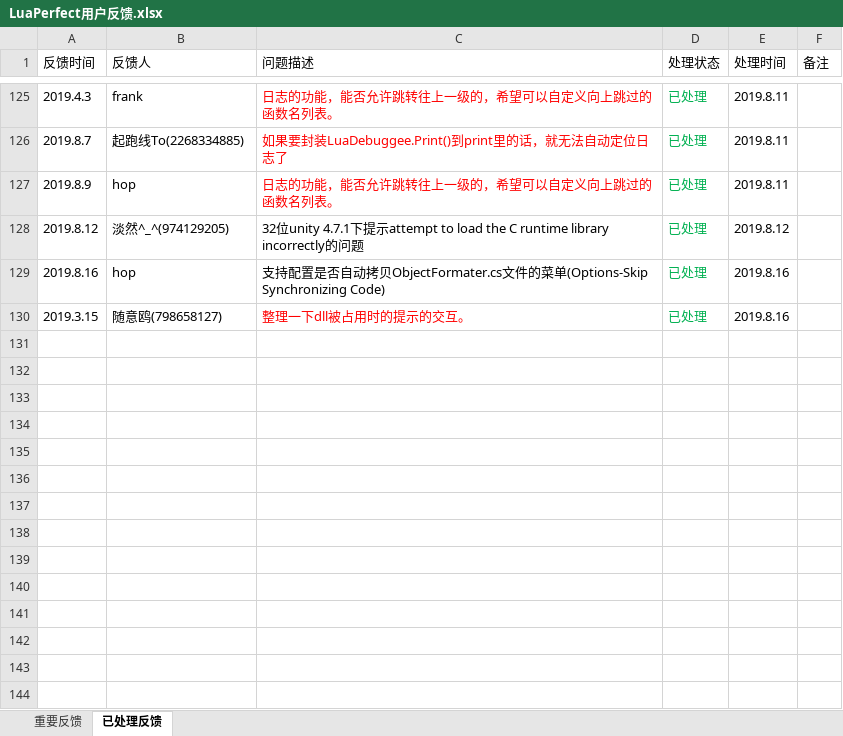
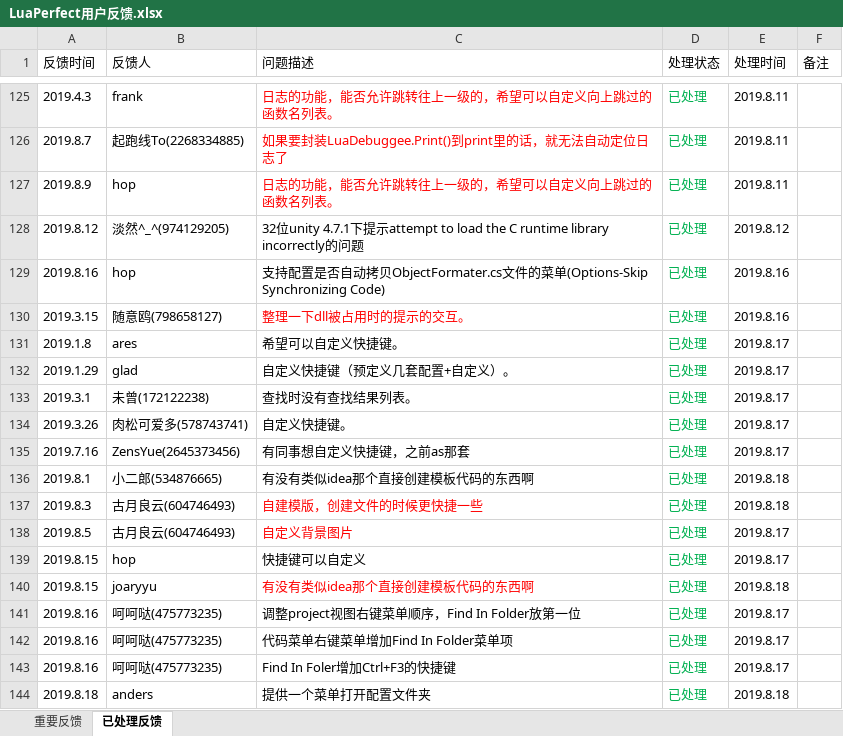
Before and after one commit to jiangzheng1986/LuaPerfect, an Excel workbook: LuaPerfect用户反馈.xlsx, sheet 已处理反馈, drawn as a sheet; only a part is shown, gaps mark what is left out; values as stored, in another font and other column widths than the file's, no borders; the diff names each change by its address in the sheet, - before the commit and + after, or states it on an @@ line.

```diff
--- a/LuaPerfect用户反馈.xlsx (sheet 已处理反馈)
+++ b/LuaPerfect用户反馈.xlsx (sheet 已处理反馈)
+row 131: 2019.1.8 | ares | 希望可以自定义快捷键。 | 已处理 | 2019.8.17
+row 132: 2019.1.29 | glad | 自定义快捷键（预定义几套配置+自定义）。 | 已处理 | 2019.8.17
+row 133: 2019.3.1 | 未曾(172122238) | 查找时没有查找结果列表。 | 已处理 | 2019.8.17
+row 134: 2019.3.26 | 肉松可爱多(578743741) | 自定义快捷键。 | 已处理 | 2019.8.17
+row 135: 2019.7.16 | ZensYue(2645373456) | 有同事想自定义快捷键，之前as那套 | 已处理 | 2019.8.17
+row 136: 2019.8.1 | 小二郎(534876665) | 有没有类似idea那个直接创建模板代码的东西啊 | 已处理 | 2019.8.18
+row 137: 2019.8.3 | 古月良云(604746493) | 自建模版，创建文件的时候更快捷一些 | 已处理 | 2019.8.18
+row 138: 2019.8.5 | 古月良云(604746493) | 自定义背景图片 | 已处理 | 2019.8.17
+row 139: 2019.8.15 | hop | 快捷键可以自定义 | 已处理 | 2019.8.17
+row 140: 2019.8.15 | joaryyu | 有没有类似idea那个直接创建模板代码的东西啊 | 已处理 | 2019.8.18
+row 141: 2019.8.16 | 呵呵哒(475773235) | 调整project视图右键菜单顺序，Find In Folder放第一位 | 已处理 | 2019.8.17
+row 142: 2019.8.16 | 呵呵哒(475773235) | 代码菜单右键菜单增加Find In Folder菜单项 | 已处理 | 2019.8.17
+row 143: 2019.8.16 | 呵呵哒(475773235) | Find In Foler增加Ctrl+F3的快捷键 | 已处理 | 2019.8.17
+row 144: 2019.8.18 | anders | 提供一个菜单打开配置文件夹 | 已处理 | 2019.8.18
```
Also changed, not shown: sheet 重要反馈.
